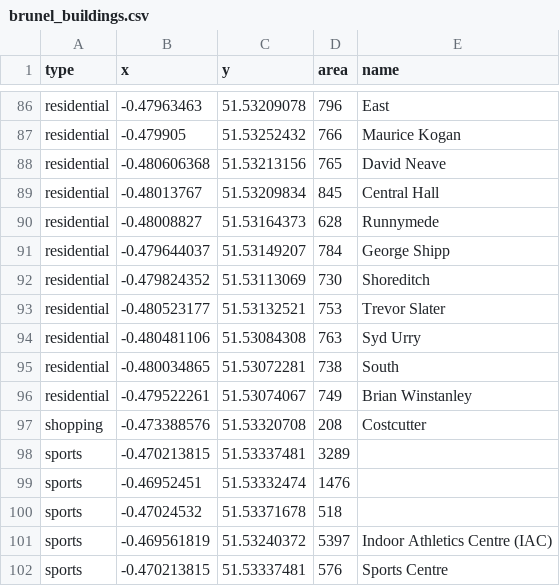
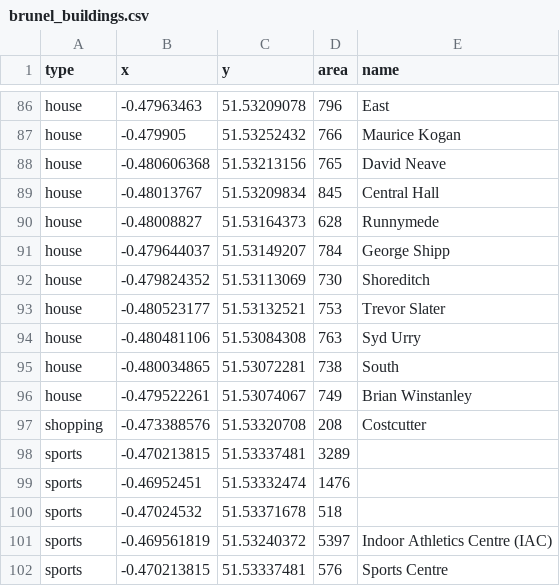
Before and after one commit to djgroen/facs, a CSV file: covid_data/brunel_buildings.csv, drawn as a sheet; only a part is shown, gaps mark what is left out; the diff covers the shown part only; the diff names each change by its address in the sheet, - before the commit and + after, or states it on an @@ line.

```diff
--- a/covid_data/brunel_buildings.csv
+++ b/covid_data/brunel_buildings.csv
-A86:A96 (type): residential
+A86:A96 (type): house
```
Also changed, not shown: 27 edited cells elsewhere in this file, 4 other files.
